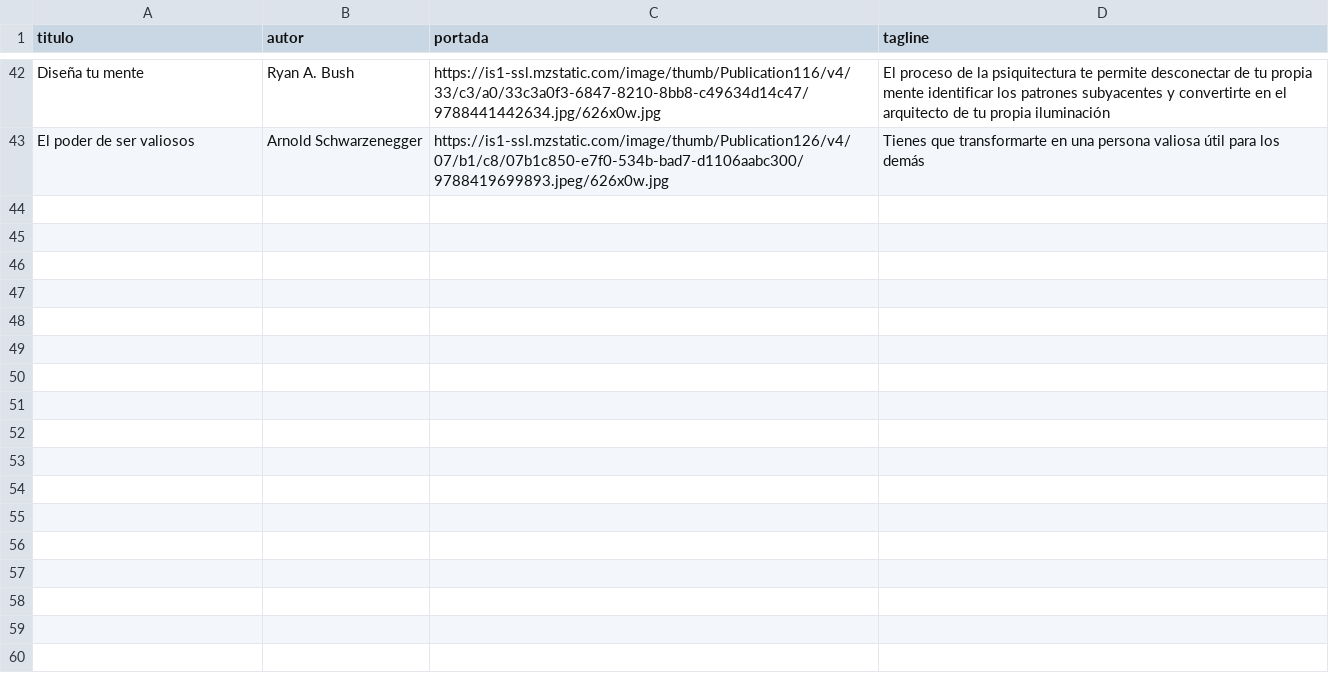
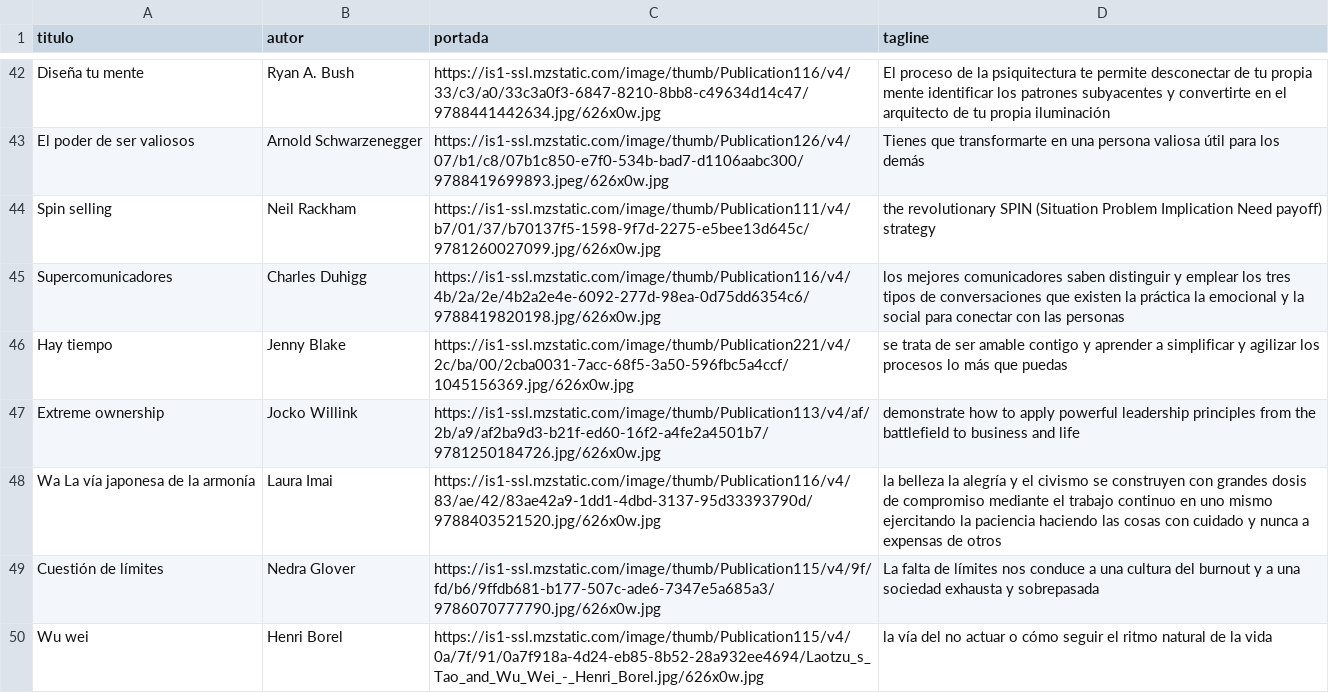
Before and after one commit to badirnakid/triggui-content, a CSV file: data/libros_master.csv, drawn as a sheet; only a part is shown, gaps mark what is left out.

Commit message:
Update libros_master.csv

```diff
--- a/data/libros_master.csv
+++ b/data/libros_master.csv
@@ -43 +43,8 @@ Diseña tu mente,Ryan A. Bush,https://is1-ssl.mzstatic.com/image/thumb/Publicati
 El poder de ser valiosos,Arnold Schwarzenegger,https://is1-ssl.mzstatic.com/image/thumb/Publication126/v4/07/b1/c8/07b1c850-e7f0-534b-bad7-d1106aabc300/9788419699893.jpeg/626x0w.jpg,Tienes que transformarte en una persona valiosa útil para los demás
+Spin selling,Neil Rackham,https://is1-ssl.mzstatic.com/image/thumb/Publication111/v4/b7/01/37/b70137f5-1598-9f7d-2275-e5bee13d645c/9781260027099.jpg/626x0w.jpg,the revolutionary SPIN (Situation Problem Implication Need payoff) strategy
+Supercomunicadores,Charles Duhigg,https://is1-ssl.mzstatic.com/image/thumb/Publication116/v4/4b/2a/2e/4b2a2e4e-6092-277d-98ea-0d75dd6354c6/9788419820198.jpg/626x0w.jpg,los mejores comunicadores saben distinguir y emplear los tres tipos de conversaciones que existen la práctica la emocional y la social para conectar con las personas
+Hay tiempo,Jenny Blake,https://is1-ssl.mzstatic.com/image/thumb/Publication221/v4/2c/ba/00/2cba0031-7acc-68f5-3a50-596fbc5a4ccf/1045156369.jpg/626x0w.jpg,se trata de ser amable contigo y aprender a simplificar y agilizar los procesos lo más que puedas
+Extreme ownership,Jocko Willink,https://is1-ssl.mzstatic.com/image/thumb/Publication113/v4/af/2b/a9/af2ba9d3-b21f-ed60-16f2-a4fe2a4501b7/9781250184726.jpg/626x0w.jpg,demonstrate how to apply powerful leadership principles from the battlefield to business and life
+Wa La vía japonesa de la armonía,Laura Imai,https://is1-ssl.mzstatic.com/image/thumb/Publication116/v4/83/ae/42/83ae42a9-1dd1-4dbd-3137-95d33393790d/9788403521520.jpg/626x0w.jpg,la belleza la alegría y el civismo se construyen con grandes dosis de compromiso mediante el trabajo continuo en uno mismo ejercitando la paciencia haciendo las cosas con cuidado y nunca a expensas de otros
+Cuestión de límites,Nedra Glover,https://is1-ssl.mzstatic.com/image/thumb/Publication115/v4/9f/fd/b6/9ffdb681-b177-507c-ade6-7347e5a685a3/9786070777790.jpg/626x0w.jpg,La falta de límites nos conduce a una cultura del burnout y a una sociedad exhausta y sobrepasada
+Wu wei,Henri Borel,https://is1-ssl.mzstatic.com/image/thumb/Publication115/v4/0a/7f/91/0a7f918a-4d24-eb85-8b52-28a932ee4694/Laotzu_s_Tao_and_Wu_Wei_-_Henri_Borel.jpg/626x0w.jpg,la vía del no actuar o cómo seguir el ritmo natural de la vida
```
